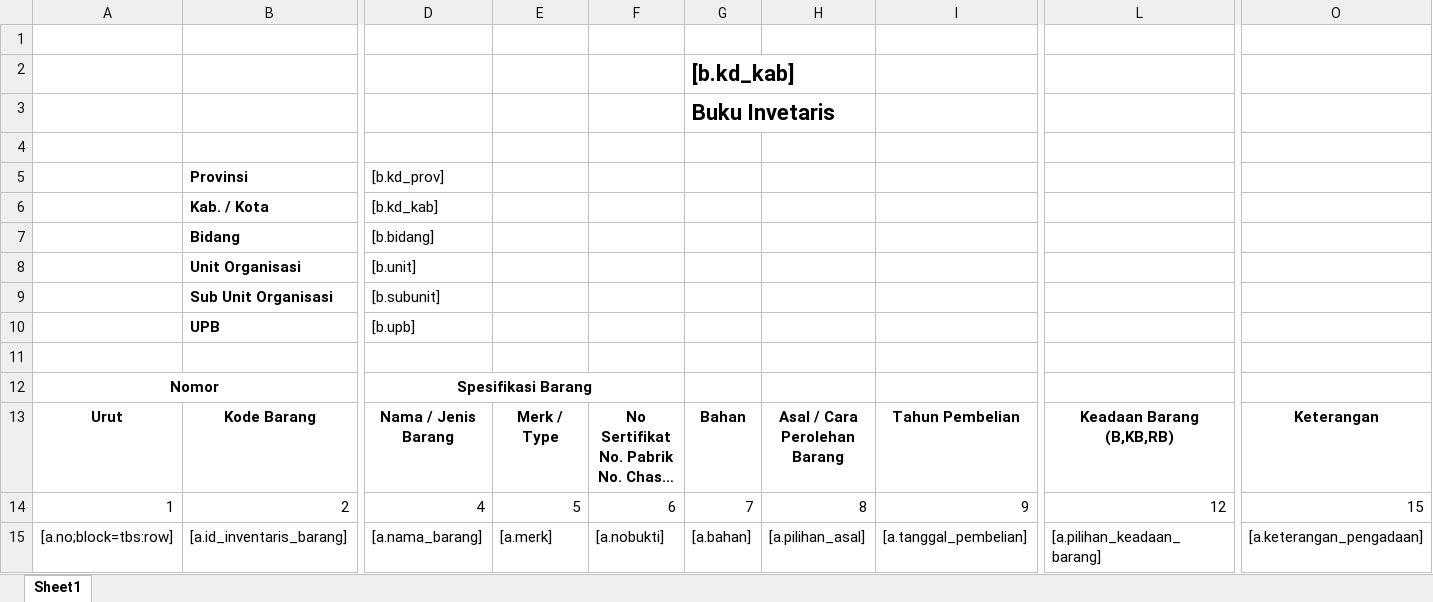
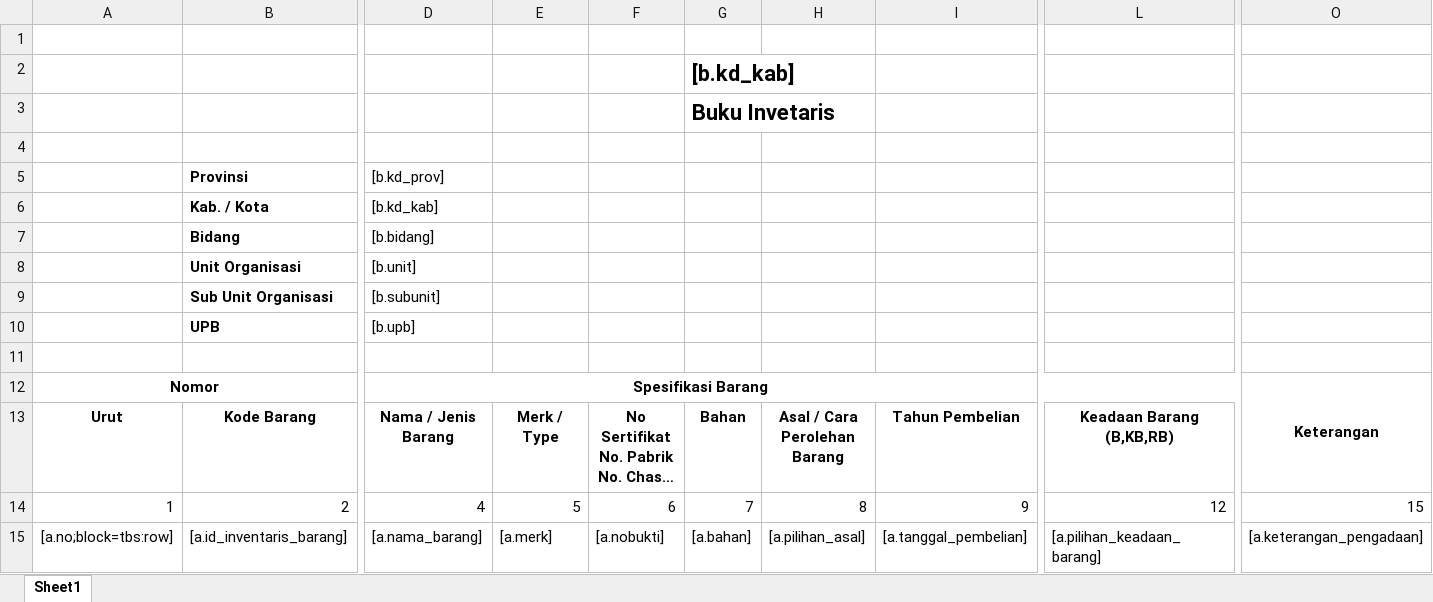
Before and after one commit to viktoredz/1nf0k35-2016-94rut, an Excel workbook: public/files/template/inventory/kibinventaris.xlsx, sheet Sheet1, drawn as a sheet; only a part is shown, gaps mark what is left out; long unchanged cells end in …; values as stored, in another font and other column widths than the file's, no borders; the diff names each change by its address in the sheet, - before the commit and + after, or states it on an @@ line.

```diff
--- a/public/files/template/inventory/kibinventaris.xlsx (sheet Sheet1)
+++ b/public/files/template/inventory/kibinventaris.xlsx (sheet Sheet1)
-D12:F12 merged
+D12:L12 merged
-O12: (empty)
+O12: Keterangan
+O12:O13 merged
-O13: Keterangan
+O13: (empty)
```
Also changed, not shown: public/files/template/inventory/rkbu.xlsx, 4 other files.
